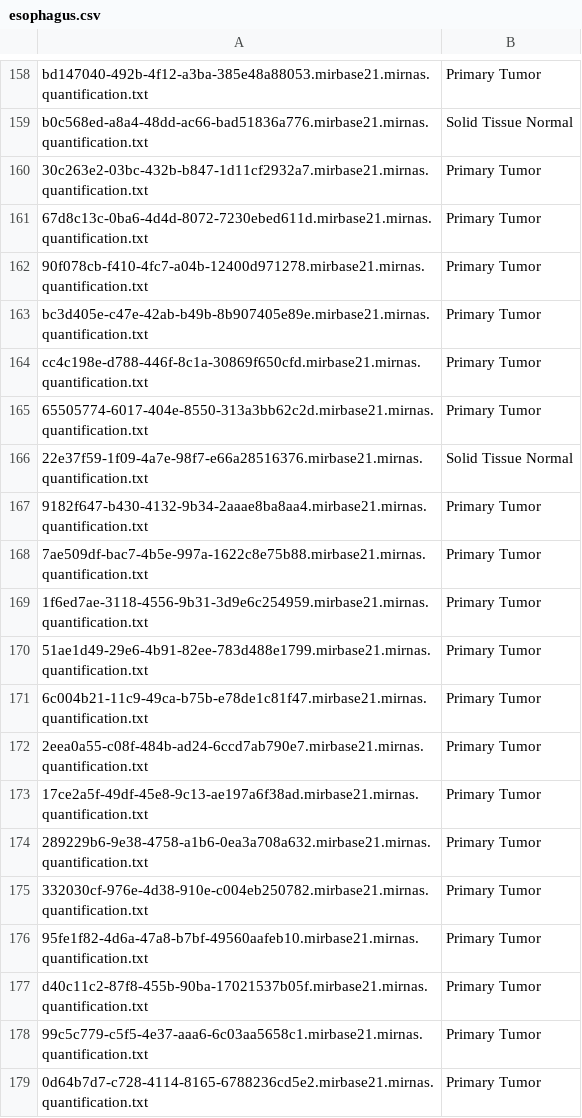
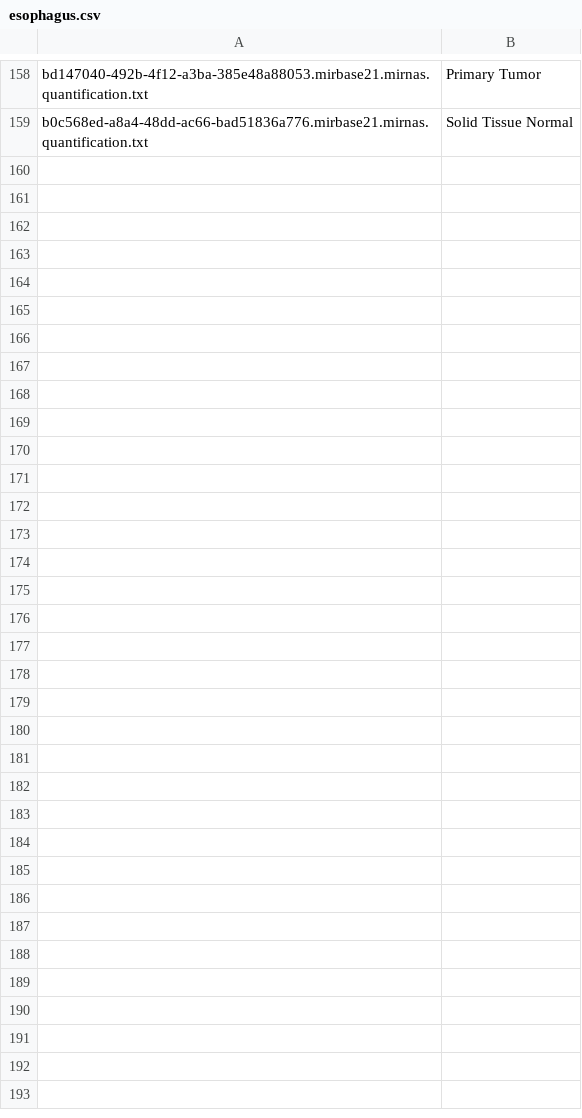
Before and after one commit to saransh6772/MTP, a CSV file: esophagus.csv, drawn as a sheet; only a part is shown, gaps mark what is left out; the diff covers the shown part only; the diff names each change by its address in the sheet, - before the commit and + after, or states it on an @@ line.

```diff
--- a/esophagus.csv
+++ b/esophagus.csv
-row 160: 30c263e2-03bc-432b-b847-1d11cf2932a7.mirbase21.mirnas.quantification.txt | Primary Tumor
-row 161: 67d8c13c-0ba6-4d4d-8072-7230ebed611d.mirbase21.mirnas.quantification.txt | Primary Tumor
-row 162: 90f078cb-f410-4fc7-a04b-12400d971278.mirbase21.mirnas.quantification.txt | Primary Tumor
-row 163: bc3d405e-c47e-42ab-b49b-8b907405e89e.mirbase21.mirnas.quantification.txt | Primary Tumor
-row 164: cc4c198e-d788-446f-8c1a-30869f650cfd.mirbase21.mirnas.quantification.txt | Primary Tumor
-row 165: 65505774-6017-404e-8550-313a3bb62c2d.mirbase21.mirnas.quantification.txt | Primary Tumor
-row 166: 22e37f59-1f09-4a7e-98f7-e66a28516376.mirbase21.mirnas.quantification.txt | Solid Tissue Normal
-row 167: 9182f647-b430-4132-9b34-2aaae8ba8aa4.mirbase21.mirnas.quantification.txt | Primary Tumor
-row 168: 7ae509df-bac7-4b5e-997a-1622c8e75b88.mirbase21.mirnas.quantification.txt | Primary Tumor
-row 169: 1f6ed7ae-3118-4556-9b31-3d9e6c254959.mirbase21.mirnas.quantification.txt | Primary Tumor
-row 170: 51ae1d49-29e6-4b91-82ee-783d488e1799.mirbase21.mirnas.quantification.txt | Primary Tumor
-row 171: 6c004b21-11c9-49ca-b75b-e78de1c81f47.mirbase21.mirnas.quantification.txt | Primary Tumor
-row 172: 2eea0a55-c08f-484b-ad24-6ccd7ab790e7.mirbase21.mirnas.quantification.txt | Primary Tumor
-row 173: 17ce2a5f-49df-45e8-9c13-ae197a6f38ad.mirbase21.mirnas.quantification.txt | Primary Tumor
-row 174: 289229b6-9e38-4758-a1b6-0ea3a708a632.mirbase21.mirnas.quantification.txt | Primary Tumor
-row 175: 332030cf-976e-4d38-910e-c004eb250782.mirbase21.mirnas.quantification.txt | Primary Tumor
-row 176: 95fe1f82-4d6a-47a8-b7bf-49560aafeb10.mirbase21.mirnas.quantification.txt | Primary Tumor
-row 177: d40c11c2-87f8-455b-90ba-17021537b05f.mirbase21.mirnas.quantification.txt | Primary Tumor
-row 178: 99c5c779-c5f5-4e37-aaa6-6c03aa5658c1.mirbase21.mirnas.quantification.txt | Primary Tumor
-row 179: 0d64b7d7-c728-4114-8165-6788236cd5e2.mirbase21.mirnas.quantification.txt | Primary Tumor
```
Also changed, not shown: 19 removed rows elsewhere in this file, adrenal gland.csv, retroperitoneal and peritoneum.csv, 18 other files.
